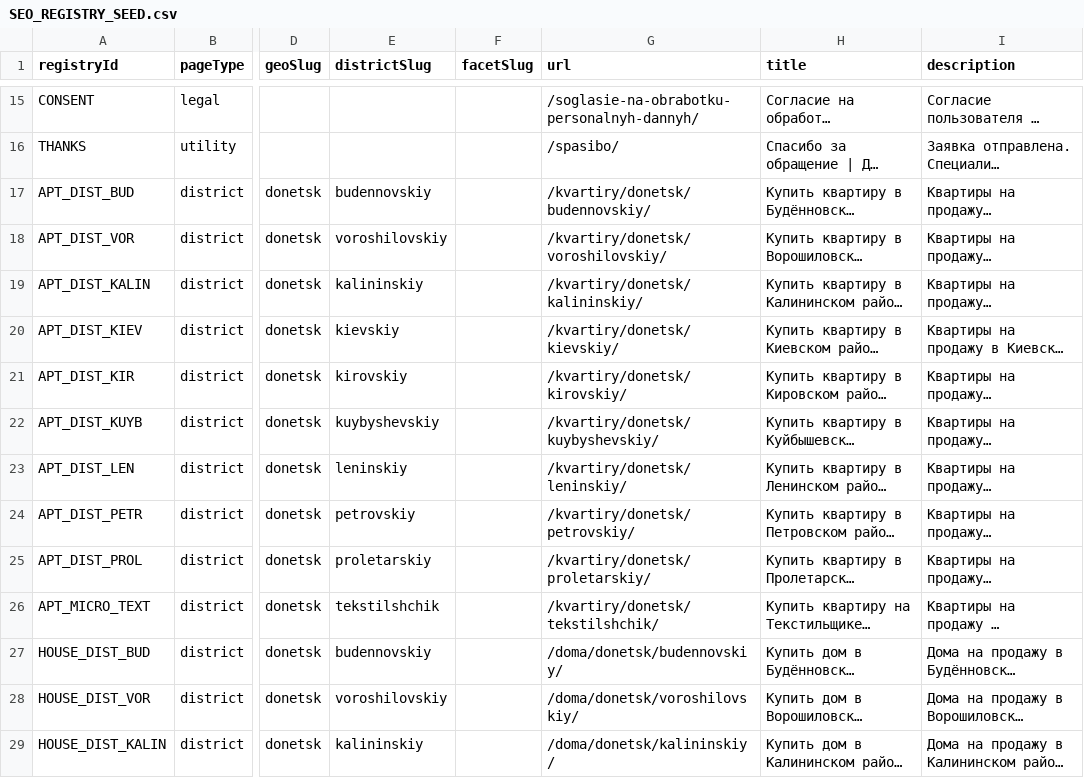
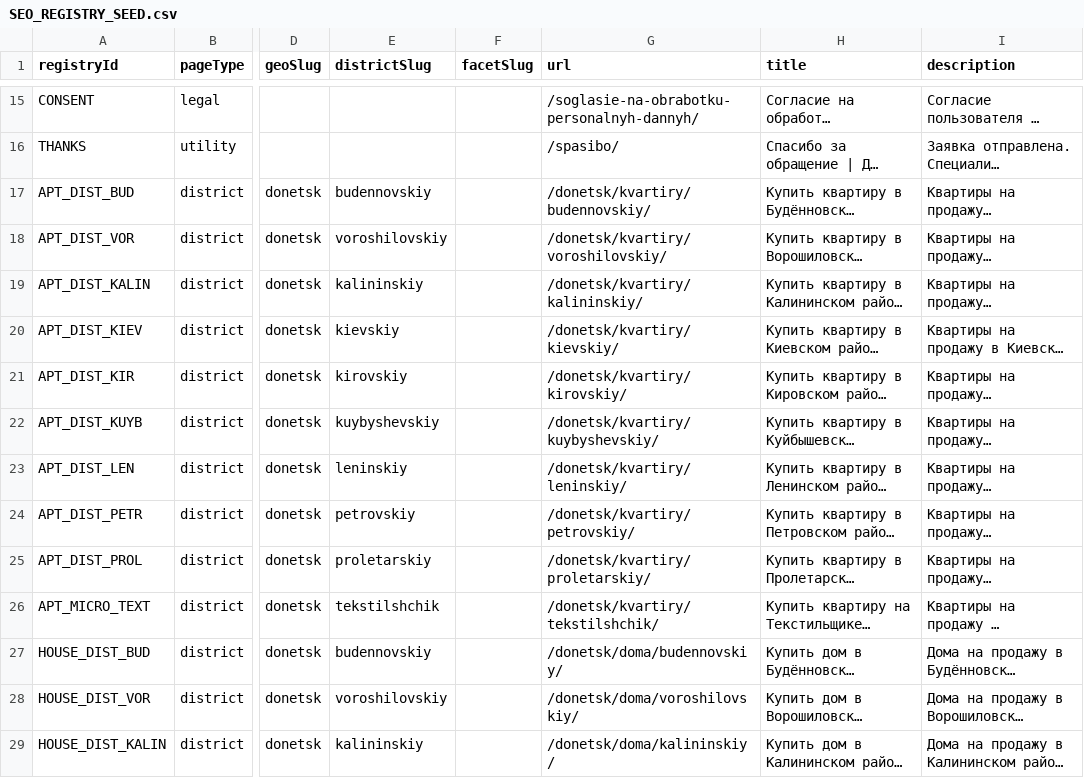
Before and after one commit to neyro-level/don-city-next, a CSV file: docs/seo/SEO_REGISTRY_SEED.csv, drawn as a sheet; only a part is shown, gaps mark what is left out; long unchanged cells end in …; the diff covers the shown part only; the diff names each change by its address in the sheet, - before the commit and + after, or states it on an @@ line.

Commit message:
RP-07: SEO Registry city-first runtime ownership (!15)
Implements approved RP-07: city-first SEO seed URLs, deterministic CSV-to-runtime registry, variable-only Platform templates, exact Textilshchik metadata, and proof for all 50 Wordstat owners. Includes verify:schema, typecheck, architecture and production-build evidence. No production deployment.

Co-authored-by: Chirkov <neyrolevel@gmail.com>

```diff
--- a/docs/seo/SEO_REGISTRY_SEED.csv
+++ b/docs/seo/SEO_REGISTRY_SEED.csv
-G17 (url): /kvartiry/donetsk/budennovskiy/
+G17 (url): /donetsk/kvartiry/budennovskiy/
-G18 (url): /kvartiry/donetsk/voroshilovskiy/
+G18 (url): /donetsk/kvartiry/voroshilovskiy/
-G19 (url): /kvartiry/donetsk/kalininskiy/
+G19 (url): /donetsk/kvartiry/kalininskiy/
-G20 (url): /kvartiry/donetsk/kievskiy/
+G20 (url): /donetsk/kvartiry/kievskiy/
-G21 (url): /kvartiry/donetsk/kirovskiy/
+G21 (url): /donetsk/kvartiry/kirovskiy/
-G22 (url): /kvartiry/donetsk/kuybyshevskiy/
+G22 (url): /donetsk/kvartiry/kuybyshevskiy/
-G23 (url): /kvartiry/donetsk/leninskiy/
+G23 (url): /donetsk/kvartiry/leninskiy/
-G24 (url): /kvartiry/donetsk/petrovskiy/
+G24 (url): /donetsk/kvartiry/petrovskiy/
-G25 (url): /kvartiry/donetsk/proletarskiy/
+G25 (url): /donetsk/kvartiry/proletarskiy/
-G26 (url): /kvartiry/donetsk/tekstilshchik/
+G26 (url): /donetsk/kvartiry/tekstilshchik/
-G27 (url): /doma/donetsk/budennovskiy/
+G27 (url): /donetsk/doma/budennovskiy/
-G28 (url): /doma/donetsk/voroshilovskiy/
+G28 (url): /donetsk/doma/voroshilovskiy/
-G29 (url): /doma/donetsk/kalininskiy/
+G29 (url): /donetsk/doma/kalininskiy/
```
Also changed, not shown: 15 edited cells elsewhere in this file, 10 other files.
